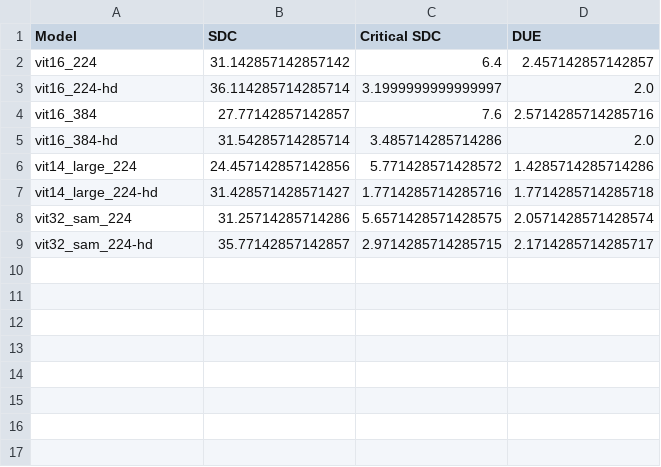
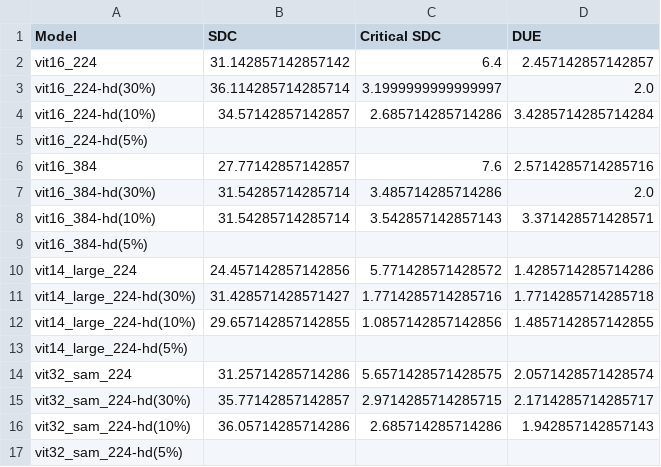
Before and after one commit to lucasrqt/sample_tool, a CSV file: results/ampere/errs_by_model.csv, drawn as a sheet.

Commit message:
ampere results for harded w/ threshold @10%

```diff
--- a/results/ampere/errs_by_model.csv
+++ b/results/ampere/errs_by_model.csv
@@ -2,8 +2,16 @@ Model,SDC,Critical SDC,DUE
 vit16_224,31.142857142857142,6.4,2.457142857142857
-vit16_224-hd,36.114285714285714,3.1999999999999997,2.0
+vit16_224-hd(30%),36.114285714285714,3.1999999999999997,2.0
+vit16_224-hd(10%),34.57142857142857,2.685714285714286,3.4285714285714284
+vit16_224-hd(5%),,,
 vit16_384,27.77142857142857,7.6,2.5714285714285716
-vit16_384-hd,31.54285714285714,3.485714285714286,2.0
+vit16_384-hd(30%),31.54285714285714,3.485714285714286,2.0
+vit16_384-hd(10%),31.54285714285714,3.542857142857143,3.371428571428571
+vit16_384-hd(5%),,,
 vit14_large_224,24.457142857142856,5.771428571428572,1.4285714285714286
-vit14_large_224-hd,31.428571428571427,1.7714285714285716,1.7714285714285718
+vit14_large_224-hd(30%),31.428571428571427,1.7714285714285716,1.7714285714285718
+vit14_large_224-hd(10%),29.657142857142855,1.0857142857142856,1.4857142857142855
+vit14_large_224-hd(5%),,,
 vit32_sam_224,31.25714285714286,5.6571428571428575,2.0571428571428574
-vit32_sam_224-hd,35.77142857142857,2.9714285714285715,2.1714285714285717
+vit32_sam_224-hd(30%),35.77142857142857,2.9714285714285715,2.1714285714285717
+vit32_sam_224-hd(10%),36.05714285714286,2.685714285714286,1.942857142857143
+vit32_sam_224-hd(5%),,,
```
Also changed, not shown: 12 other files.
